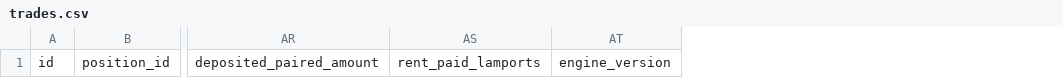
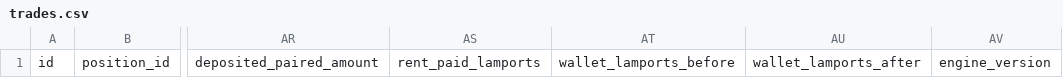
Before and after one commit to rivardoad9-source/trading-crypto-quant, a CSV file: exports/trades.csv, drawn as a sheet; only a part is shown, gaps mark what is left out; the diff names each change by its address in the sheet, - before the commit and + after, or states it on an @@ line.

Commit message:
chore: export trading data (0 trades)

```diff
--- a/exports/trades.csv
+++ b/exports/trades.csv
+column AT, row 1: wallet_lamports_before
+column AU, row 1: wallet_lamports_after
```
Also changed, not shown: 3 other files.
